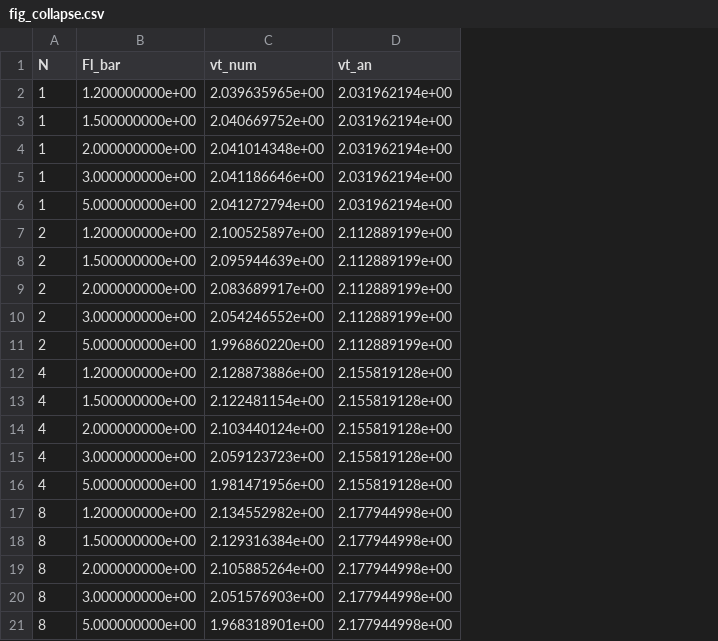
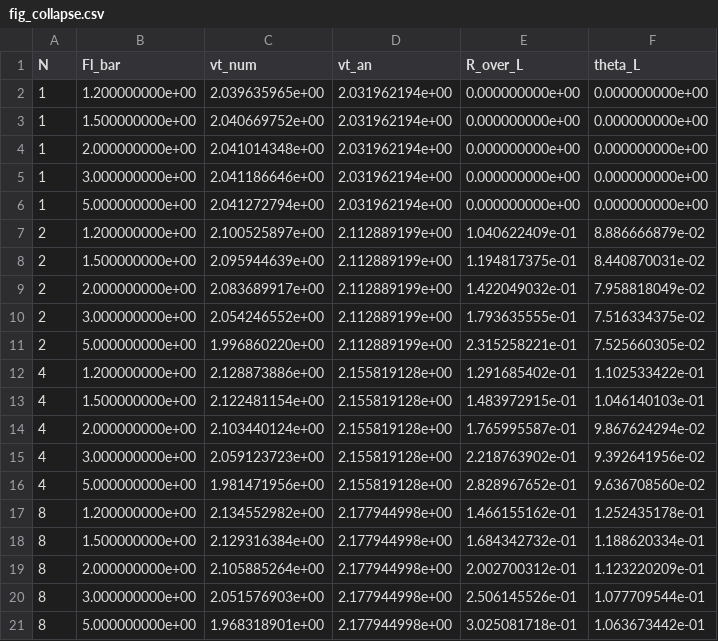
Before and after one commit to Tavi681/PoliPhysics, a CSV file: Tema 1/results/fig_collapse.csv, drawn as a sheet; the diff names each change by its address in the sheet, - before the commit and + after, or states it on an @@ line.

```diff
--- a/Tema 1/results/fig_collapse.csv
+++ b/Tema 1/results/fig_collapse.csv
+column E (R_over_L), rows 2-21: 0.000000000e+00 | 0.000000000e+00 | 0.000000000e+00 | 0.000000000e+00 | 0.000000000e+00 | 1.040622409e-01 | 1.194817375e-01 | 1.422049032e-01 | 1.793635555e-01 | 2.315258221e-01 | 1.291685402e-01 | 1.483972915e-01 | 1.765995587e-01 | 2.218763902e-01 | 2.828967652e-01 | 1.466155162e-01 | 1.684342732e-01 | 2.002700312e-01 | 2.506145526e-01 | 3.025081718e-01
+column F (theta_L), rows 2-21: 0.000000000e+00 | 0.000000000e+00 | 0.000000000e+00 | 0.000000000e+00 | 0.000000000e+00 | 8.886666879e-02 | 8.440870031e-02 | 7.958818049e-02 | 7.516334375e-02 | 7.525660305e-02 | 1.102533422e-01 | 1.046140103e-01 | 9.867624294e-02 | 9.392641956e-02 | 9.636708560e-02 | 1.252435178e-01 | 1.188620334e-01 | 1.123220209e-01 | 1.077709544e-01 | 1.063673442e-01
```
Also changed, not shown: Tema 1/results/tab_conv.csv, 18 other files.
